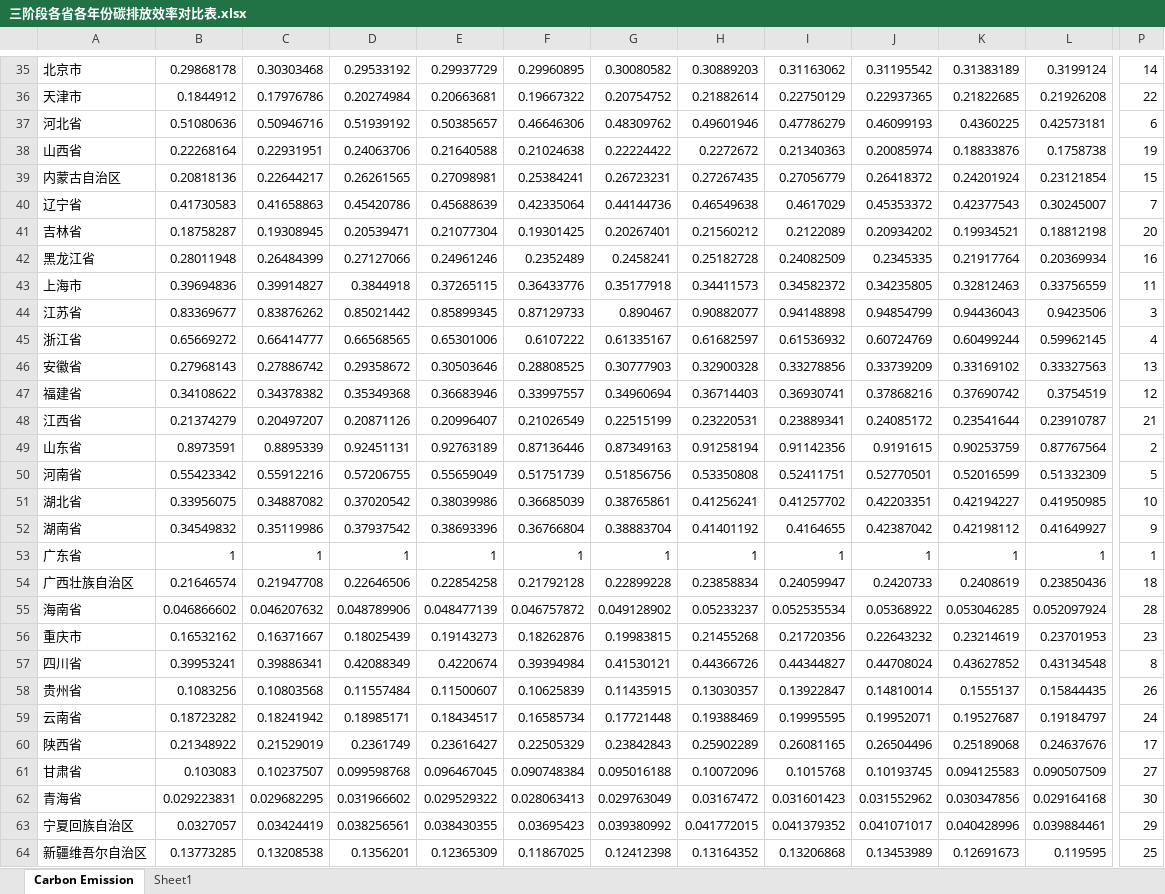
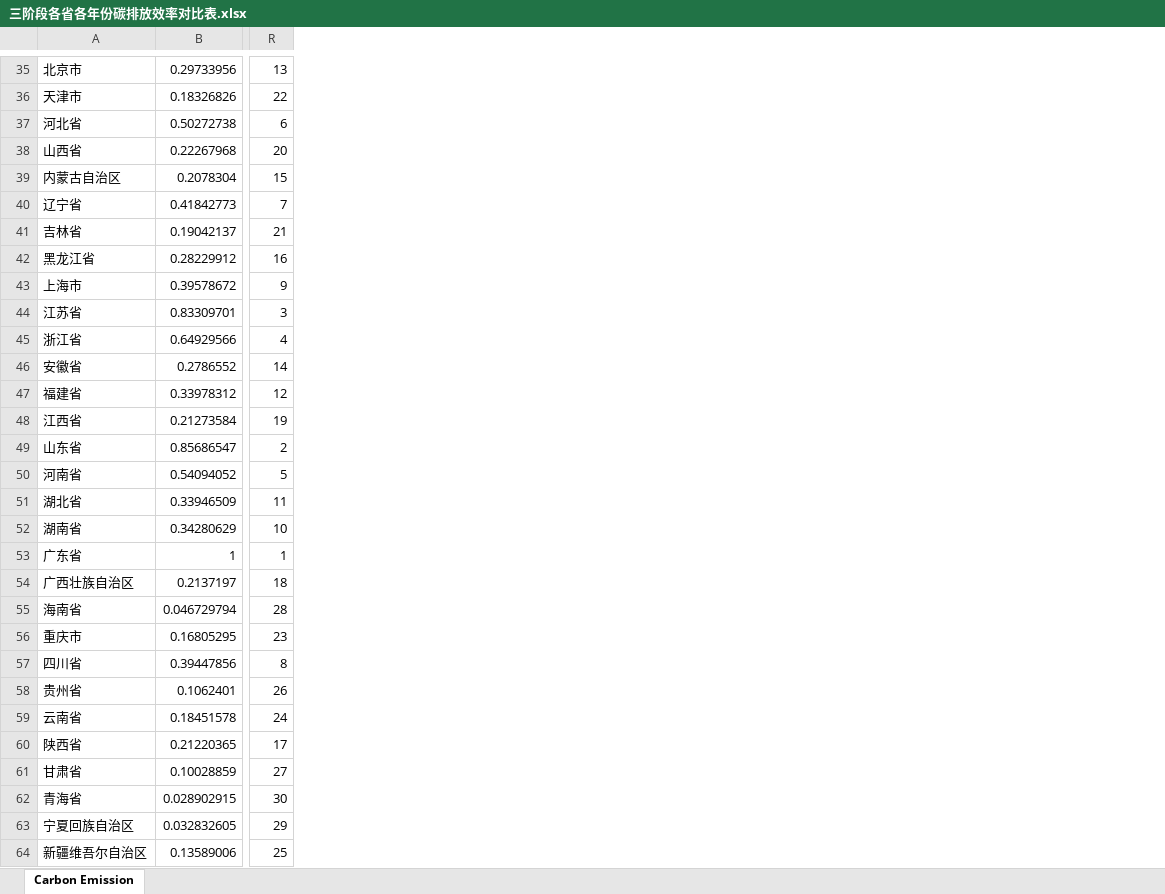
Before and after one commit to gumuxiansheng/BFSUCarbonEmission_pyDea, an Excel workbook: 三阶段各省各年份碳排放效率对比表.xlsx, sheet Carbon Emission, drawn as a sheet; only a part is shown, gaps mark what is left out; values as stored, in another font and other column widths than the file's, no borders; charts and pictures not drawn; removed rows and columns are numbered as before the commit, all else as after; the diff covers the shown part only; the diff names each change by its address in the sheet, - before the commit and + after, or states it on an @@ line.

```diff
--- a/三阶段各省各年份碳排放效率对比表.xlsx (sheet Carbon Emission)
+++ b/三阶段各省各年份碳排放效率对比表.xlsx (sheet Carbon Emission)
-sheet tab: Sheet1
-column B, rows 35-64: 0.29868178 | 0.1844912 | 0.51080636 | 0.22268164 | 0.20818136 | 0.41730583 | 0.18758287 | 0.28011948 | 0.39694836 | 0.83369677 | 0.65669272 | 0.27968143 | 0.34108622 | 0.21374279 | 0.8973591 | 0.55423342 | 0.33956075 | 0.34549832 | 1 | 0.21646574 | 0.046866602 | 0.16532162 | 0.39953241 | 0.1083256 | 0.18723282 | 0.21348922 | 0.103083 | 0.029223831 | 0.0327057 | 0.13773285
-column C, rows 35-64: 0.30303468 | 0.17976786 | 0.50946716 | 0.22931951 | 0.22644217 | 0.41658863 | 0.19308945 | 0.26484399 | 0.39914827 | 0.83876262 | 0.66414777 | 0.27886742 | 0.34378382 | 0.20497207 | 0.8895339 | 0.55912216 | 0.34887082 | 0.35119986 | 1 | 0.21947708 | 0.046207632 | 0.16371667 | 0.39886341 | 0.10803568 | 0.18241942 | 0.21529019 | 0.10237507 | 0.029682295 | 0.03424419 | 0.13208538
-column D, rows 35-64: 0.29533192 | 0.20274984 | 0.51939192 | 0.24063706 | 0.26261565 | 0.45420786 | 0.20539471 | 0.27127066 | 0.3844918 | 0.85021442 | 0.66568565 | 0.29358672 | 0.35349368 | 0.20871126 | 0.92451131 | 0.57206755 | 0.37020542 | 0.37937542 | 1 | 0.22646506 | 0.048789906 | 0.18025439 | 0.42088349 | 0.11557484 | 0.18985171 | 0.2361749 | 0.099598768 | 0.031966602 | 0.038256561 | 0.1356201
-column E, rows 35-64: 0.29937729 | 0.20663681 | 0.50385657 | 0.21640588 | 0.27098981 | 0.45688639 | 0.21077304 | 0.24961246 | 0.37265115 | 0.85899345 | 0.65301006 | 0.30503646 | 0.36683946 | 0.20996407 | 0.92763189 | 0.55659049 | 0.38039986 | 0.38693396 | 1 | 0.22854258 | 0.048477139 | 0.19143273 | 0.4220674 | 0.11500607 | 0.18434517 | 0.23616427 | 0.096467045 | 0.029529322 | 0.038430355 | 0.12365309
-column F, rows 35-64: 0.29960895 | 0.19667322 | 0.46646306 | 0.21024638 | 0.25384241 | 0.42335064 | 0.19301425 | 0.2352489 | 0.36433776 | 0.87129733 | 0.6107222 | 0.28808525 | 0.33997557 | 0.21026549 | 0.87136446 | 0.51751739 | 0.36685039 | 0.36766804 | 1 | 0.21792128 | 0.046757872 | 0.18262876 | 0.39394984 | 0.10625839 | 0.16585734 | 0.22505329 | 0.090748384 | 0.028063413 | 0.03695423 | 0.11867025
-column G, rows 35-64: 0.30080582 | 0.20754752 | 0.48309762 | 0.22224422 | 0.26723231 | 0.44144736 | 0.20267401 | 0.2458241 | 0.35177918 | 0.890467 | 0.61335167 | 0.30777903 | 0.34960694 | 0.22515199 | 0.87349163 | 0.51856756 | 0.38765861 | 0.38883704 | 1 | 0.22899228 | 0.049128902 | 0.19983815 | 0.41530121 | 0.11435915 | 0.17721448 | 0.23842843 | 0.095016188 | 0.029763049 | 0.039380992 | 0.12412398
-column H, rows 35-64: 0.30889203 | 0.21882614 | 0.49601946 | 0.2272672 | 0.27267435 | 0.46549638 | 0.21560212 | 0.25182728 | 0.34411573 | 0.90882077 | 0.61682597 | 0.32900328 | 0.36714403 | 0.23220531 | 0.91258194 | 0.53350808 | 0.41256241 | 0.41401192 | 1 | 0.23858834 | 0.05233237 | 0.21455268 | 0.44366726 | 0.13030357 | 0.19388469 | 0.25902289 | 0.10072096 | 0.03167472 | 0.041772015 | 0.13164352
-column I, rows 35-64: 0.31163062 | 0.22750129 | 0.47786279 | 0.21340363 | 0.27056779 | 0.4617029 | 0.2122089 | 0.24082509 | 0.34582372 | 0.94148898 | 0.61536932 | 0.33278856 | 0.36930741 | 0.23889341 | 0.91142356 | 0.52411751 | 0.41257702 | 0.4164655 | 1 | 0.24059947 | 0.052535534 | 0.21720356 | 0.44344827 | 0.13922847 | 0.19995595 | 0.26081165 | 0.1015768 | 0.031601423 | 0.041379352 | 0.13206868
-column J, rows 35-64: 0.31195542 | 0.22937365 | 0.46099193 | 0.20085974 | 0.26418372 | 0.45353372 | 0.20934202 | 0.2345335 | 0.34235805 | 0.94854799 | 0.60724769 | 0.33739209 | 0.37868216 | 0.24085172 | 0.9191615 | 0.52770501 | 0.42203351 | 0.42387042 | 1 | 0.2420733 | 0.05368922 | 0.22643232 | 0.44708024 | 0.14810014 | 0.19952071 | 0.26504496 | 0.10193745 | 0.031552962 | 0.041071017 | 0.13453989
-column K, rows 35-64: 0.31383189 | 0.21822685 | 0.4360225 | 0.18833876 | 0.24201924 | 0.42377543 | 0.19934521 | 0.21917764 | 0.32812463 | 0.94436043 | 0.60499244 | 0.33169102 | 0.37690742 | 0.23541644 | 0.90253759 | 0.52016599 | 0.42194227 | 0.42198112 | 1 | 0.2408619 | 0.053046285 | 0.23214619 | 0.43627852 | 0.1555137 | 0.19527687 | 0.25189068 | 0.094125583 | 0.030347856 | 0.040428996 | 0.12691673
-column L, rows 35-64: 0.3199124 | 0.21926208 | 0.42573181 | 0.1758738 | 0.23121854 | 0.30245007 | 0.18812198 | 0.20369934 | 0.33756559 | 0.9423506 | 0.59962145 | 0.33327563 | 0.3754519 | 0.23910787 | 0.87767564 | 0.51332309 | 0.41950985 | 0.41649927 | 1 | 0.23850436 | 0.052097924 | 0.23701953 | 0.43134548 | 0.15844435 | 0.19184797 | 0.24637676 | 0.090507509 | 0.029164168 | 0.039884461 | 0.119595
+column B, rows 35-64: 0.29733956 | 0.18326826 | 0.50272738 | 0.22267968 | 0.2078304 | 0.41842773 | 0.19042137 | 0.28229912 | 0.39578672 | 0.83309701 | 0.64929566 | 0.2786552 | 0.33978312 | 0.21273584 | 0.85686547 | 0.54094052 | 0.33946509 | 0.34280629 | 1 | 0.2137197 | 0.046729794 | 0.16805295 | 0.39447856 | 0.1062401 | 0.18451578 | 0.21220365 | 0.10028859 | 0.028902915 | 0.032832605 | 0.13589006
-R35: 14
+R35: 13
-R38: 19
+R38: 20
-R41: 20
+R41: 21
-R43: 11
+R43: 9
-R46: 13
+R46: 14
-R48: 21
+R48: 19
-R51: 10
+R51: 11
-R52: 9
+R52: 10
```
Also changed, not shown: 8 added rows, 4 removed rows, 12 added columns and 110 edited cells elsewhere in this sheet, charts or pictures, 29 other files.
